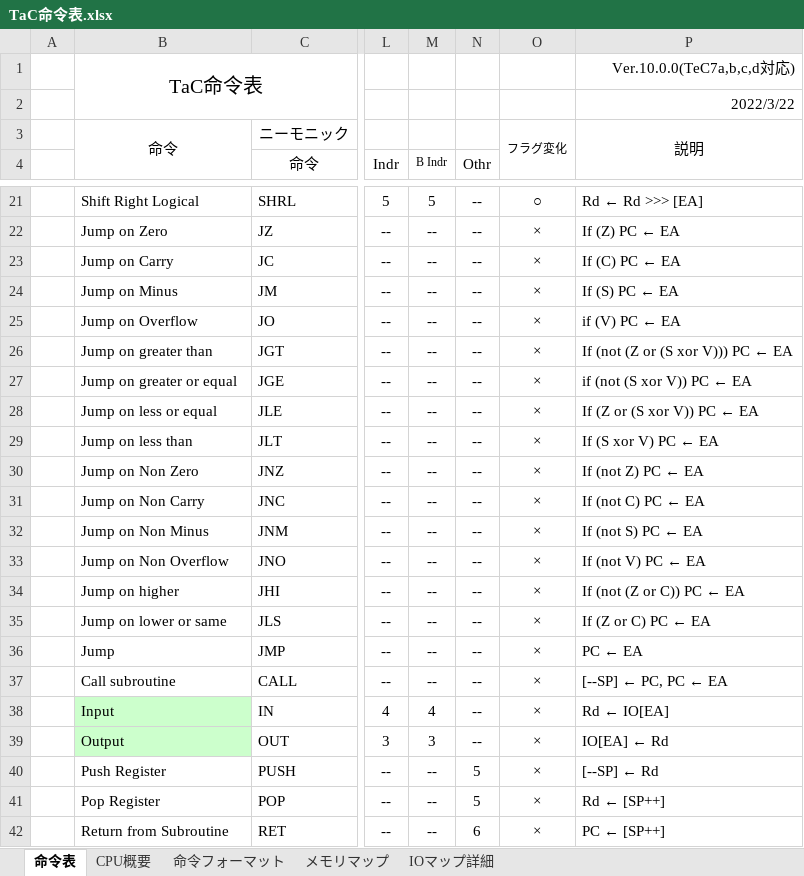
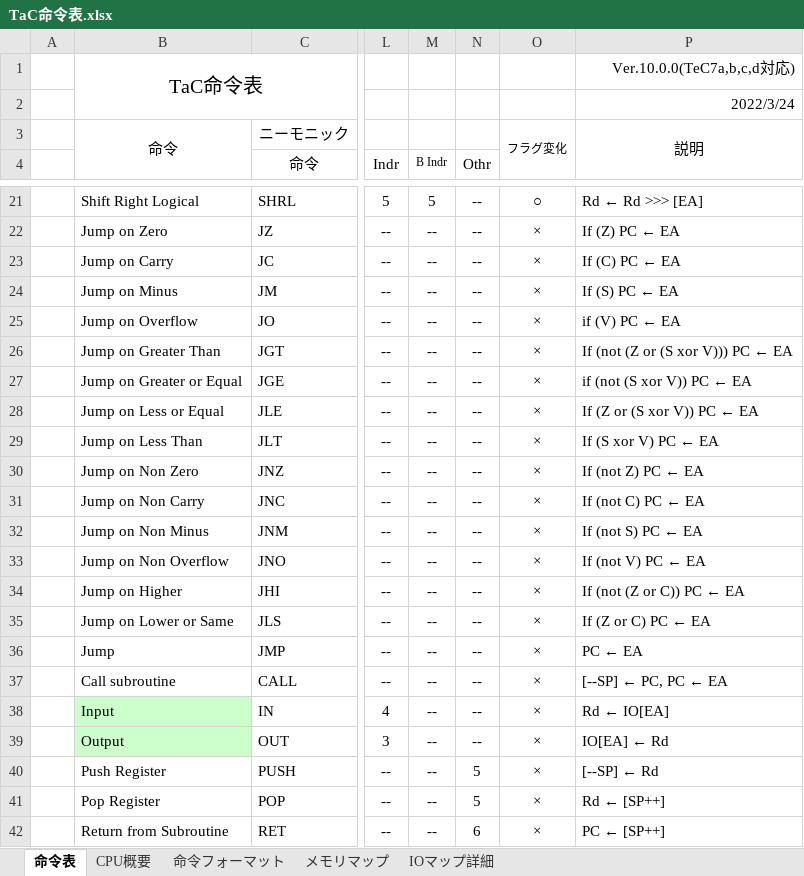
Before and after one commit to tctsigemura/TeC7, an Excel workbook: Doc/Arch/TaC命令表.xlsx, sheet 命令表, drawn as a sheet; only a part is shown, gaps mark what is left out; values as stored, in another font and other column widths than the file's, no borders; the diff names each change by its address in the sheet, - before the commit and + after, or states it on an @@ line.

```diff
--- a/Doc/Arch/TaC命令表.xlsx (sheet 命令表)
+++ b/Doc/Arch/TaC命令表.xlsx (sheet 命令表)
-P2: 2022/3/22
+P2: 2022/3/24
-B26: Jump on greater than
+B26: Jump on Greater Than
-B27: Jump on greater or equal
+B27: Jump on Greater or Equal
-B28: Jump on less or equal
+B28: Jump on Less or Equal
-B29: Jump on less than
+B29: Jump on Less Than
-B34: Jump on higher
+B34: Jump on Higher
-B35: Jump on lower or same
+B35: Jump on Lower or Same
-M38: 4
+M38: --
-M39: 3
+M39: --
```
Also changed, not shown: sheet 命令フォーマット, sheet CPU概要, sheet IOマップ詳細, sheet メモリマップ, 13 other files.
